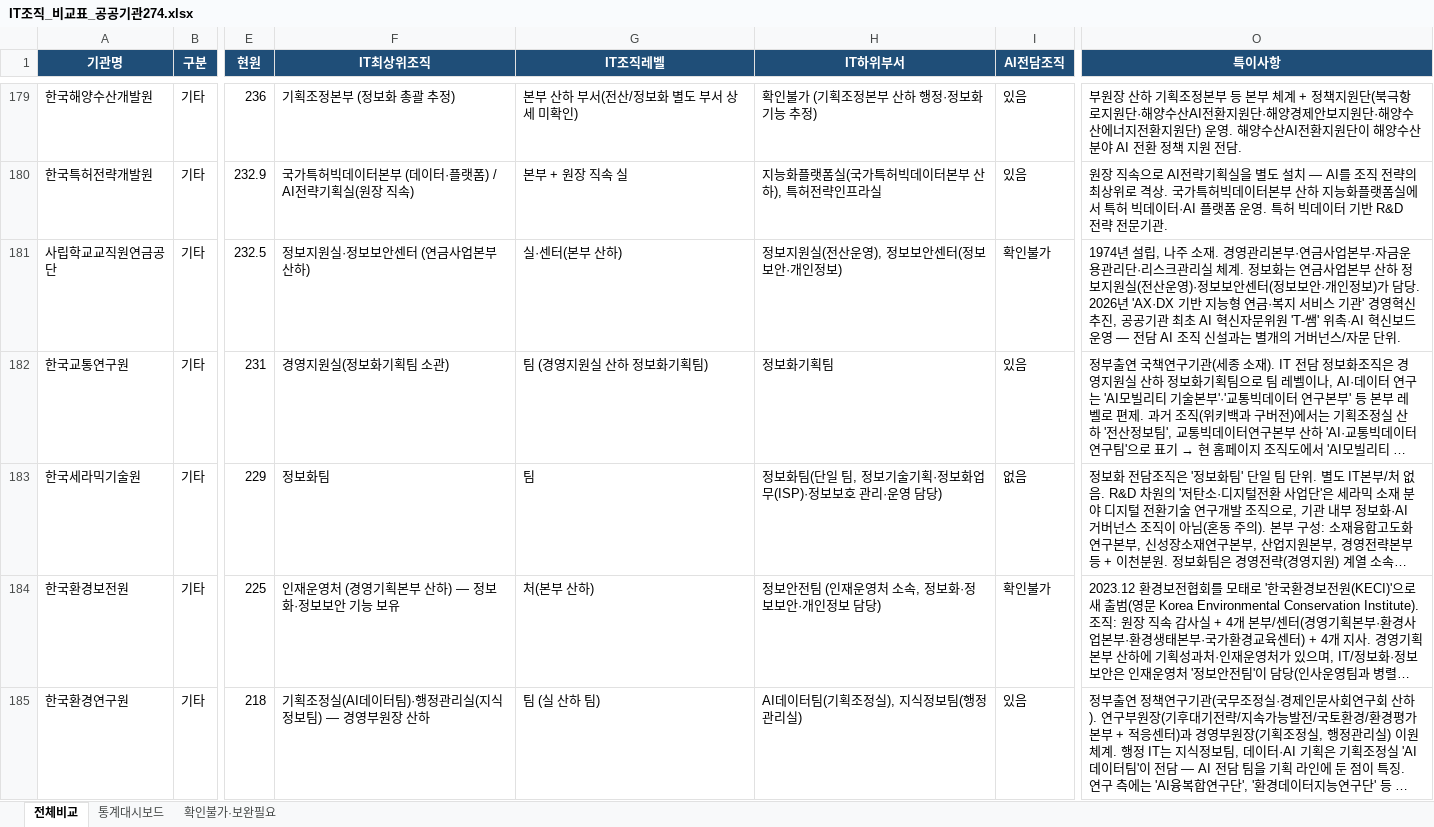
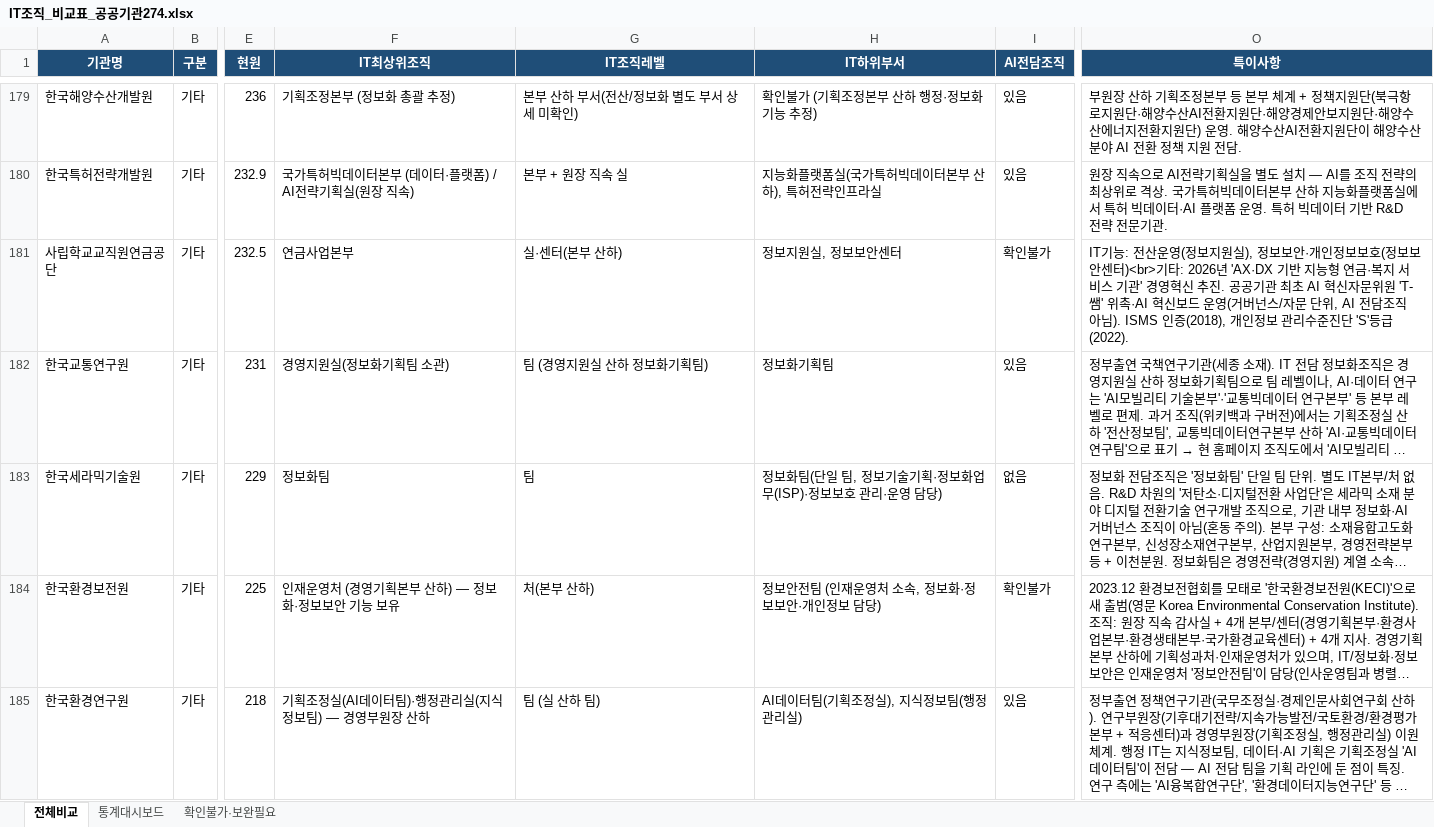
Before and after one commit to lovelyquality/korea-public-it-org-2026, an Excel workbook: IT조직_비교표_공공기관274.xlsx, sheet 전체비교, drawn as a sheet; only a part is shown, gaps mark what is left out; long unchanged cells end in …; values as stored, in another font and other column widths than the file's, no borders; the diff covers the shown part only; the diff names each change by its address in the sheet, - before the commit and + after, or states it on an @@ line.

```diff
--- a/IT조직_비교표_공공기관274.xlsx (sheet 전체비교)
+++ b/IT조직_비교표_공공기관274.xlsx (sheet 전체비교)
-F181 (IT최상위조직): 정보지원실·정보보안센터 (연금사업본부 산하)
+F181 (IT최상위조직): 연금사업본부
-H181 (IT하위부서): 정보지원실(전산운영), 정보보안센터(정보보안·개인정보)
+H181 (IT하위부서): 정보지원실, 정보보안센터
-O181 (특이사항): 1974년 설립, 나주 소재. 경영관리본부·연금사업본부·자금운용관리단·리스크관리실 체계. 정보화는 연금사업본부 산하 정보지원실(전산운영)·정보보안센터(정보보안·개인정보)가 담당. 2026년 'AX·DX 기반 지능형 연금·복지 서비스 기관' 경영혁신 추진, 공공기관 최초 AI 혁신자문위원 'T-쌤' 위촉·AI 혁신보드 운영 — 전담 AI 조직 신설과는 별개의 거버넌스/자문 단위.
+O181 (특이사항): IT기능: 전산운영(정보지원실), 정보보안·개인정보보호(정보보안센터)<br>기타: 2026년 'AX·DX 기반 지능형 연금·복지 서비스 기관' 경영혁신 추진. 공공기관 최초 AI 혁신자문위원 'T-쌤' 위촉·AI 혁신보드 운영(거버넌스/자문 단위, AI 전담조직 아님). ISMS 인증(2018), 개인정보 관리수준진단 'S'등급(2022).
```
Also changed, not shown: 388 edited cells elsewhere in this sheet, sheet 통계대시보드, sheet 확인불가·보완필요, 2 other files.
